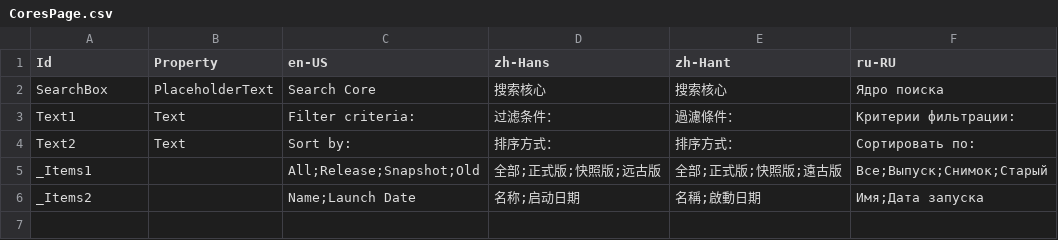
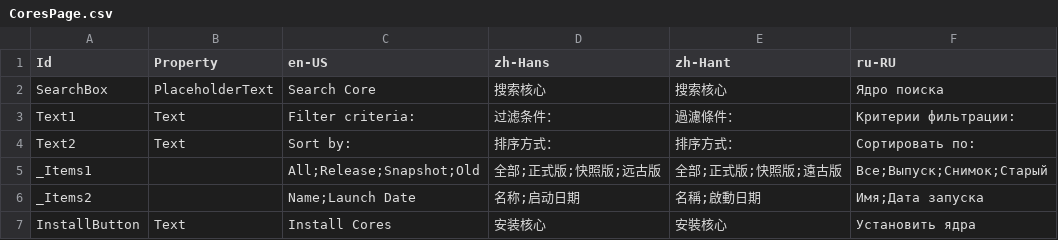
Before and after one commit to Xcube-Studio/FluentLauncher.Localization, a CSV file: Views/Cores/CoresPage.csv, drawn as a sheet; the diff names each change by its address in the sheet, - before the commit and + after, or states it on an @@ line.

```diff
--- a/Views/Cores/CoresPage.csv
+++ b/Views/Cores/CoresPage.csv
+row 7: InstallButton | Text | Install Cores | 安装核心 | 安裝核心 | Установить ядра
```
Also changed, not shown: Views/Settings/AppearancePage.csv, Views/Settings/LaunchPage.csv, 15 other files.
